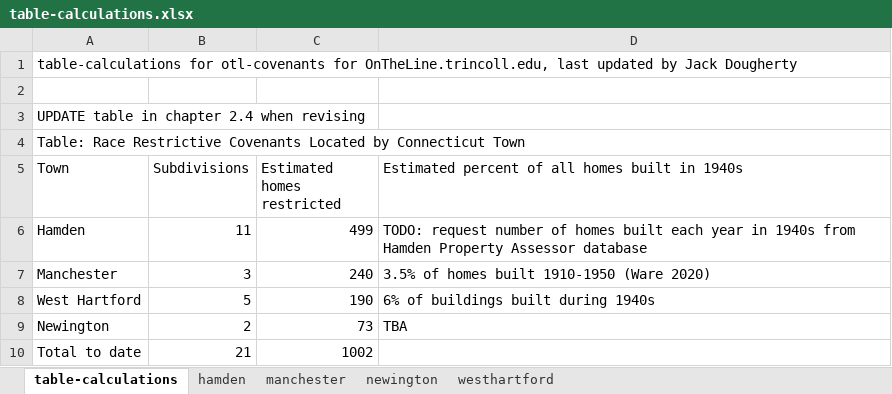
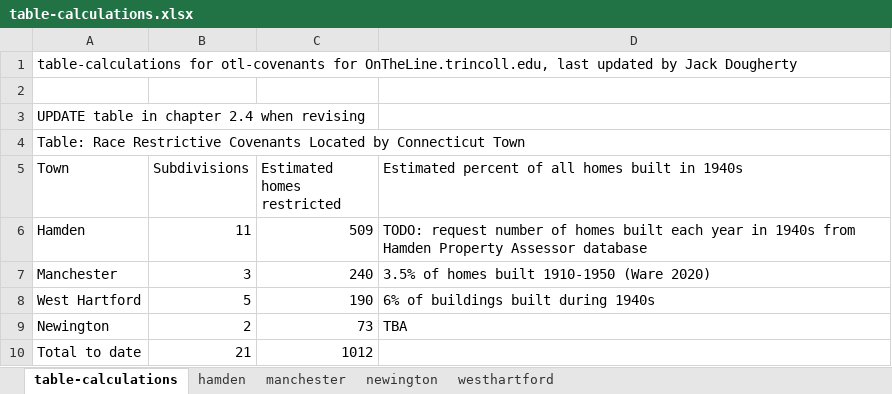
Before and after one commit to OnTheLine/otl-covenants-ghiaa, an Excel workbook: table-calculations.xlsx, sheet table-calculations, drawn as a sheet; values as stored, in another font and other column widths than the file's, no borders; the diff names each change by its address in the sheet, - before the commit and + after, or states it on an @@ line.

Commit message:
Update table-calculations.xlsx

```diff
--- a/table-calculations.xlsx (sheet table-calculations)
+++ b/table-calculations.xlsx (sheet table-calculations)
-C6 (Estimated homes restricted): 499
+C6 (Estimated homes restricted): 509
-C10 (Estimated homes restricted): 1002
+C10 (Estimated homes restricted): 1012
```
Also changed, not shown: sheet hamden.
